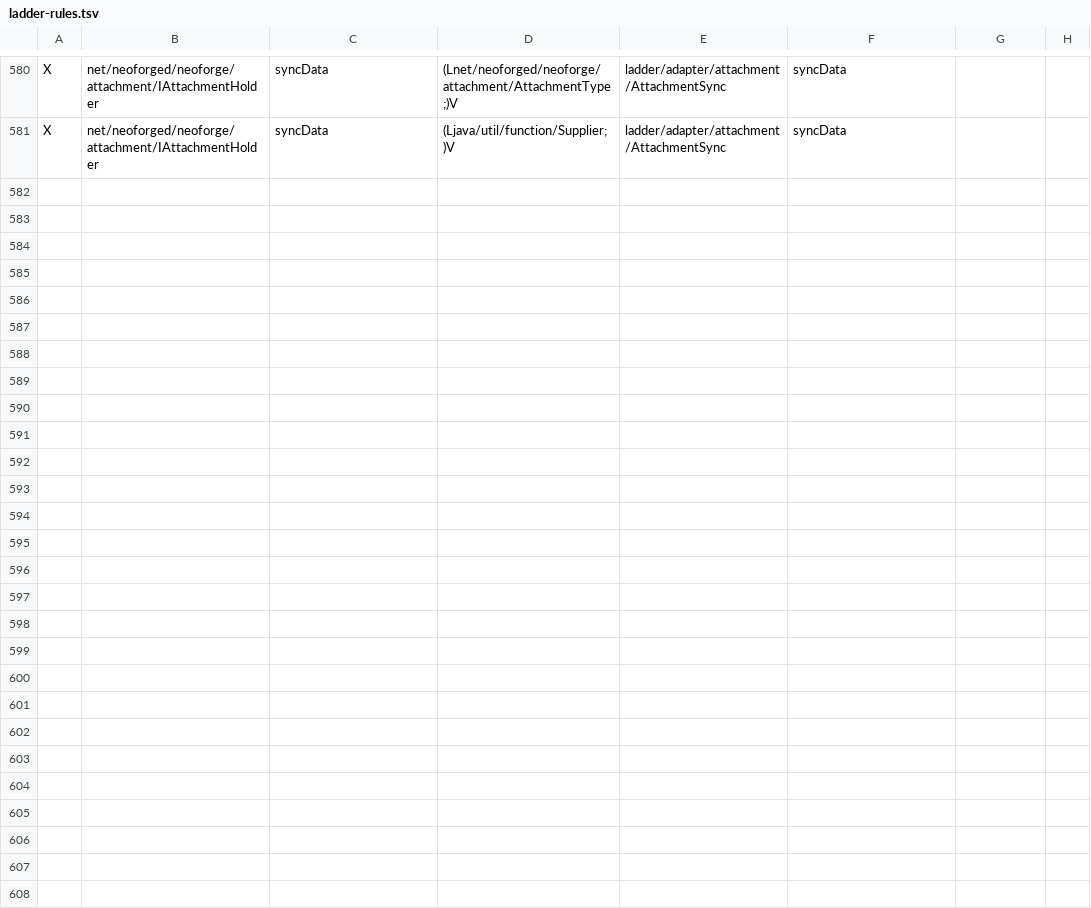
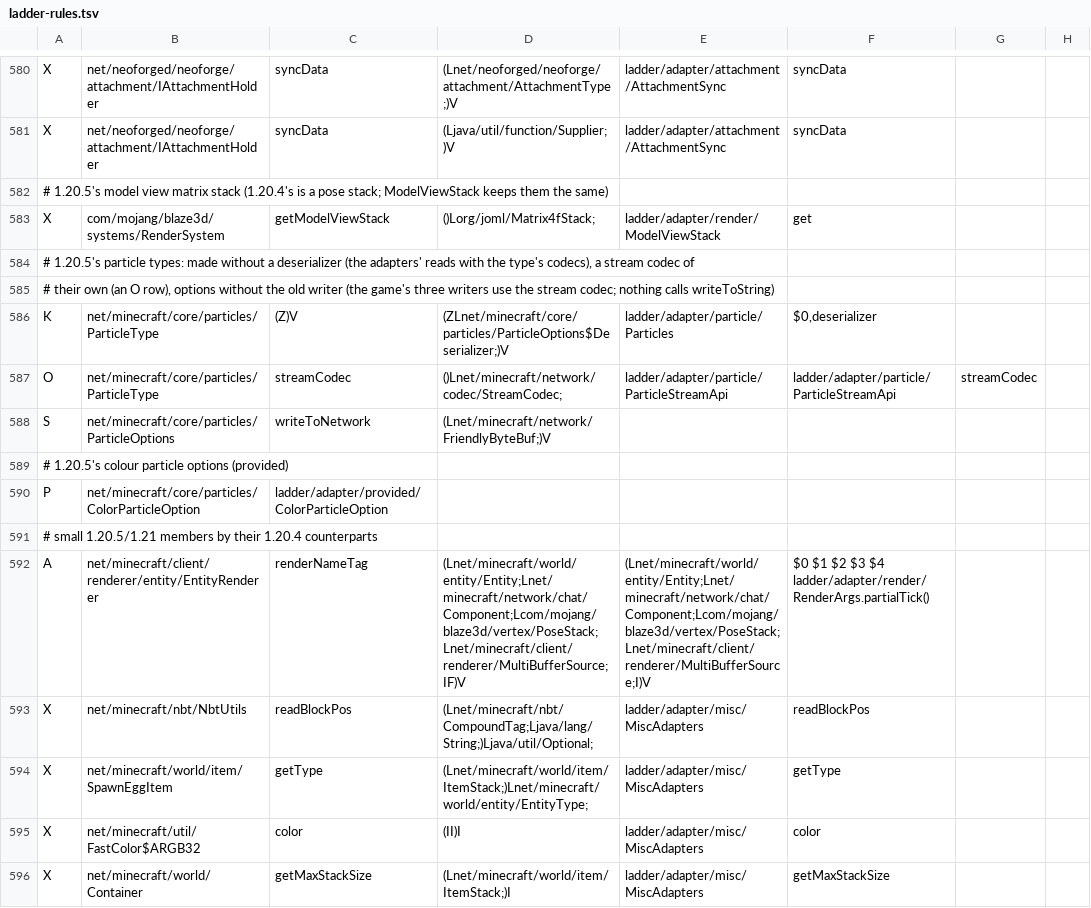
Before and after one commit to Xponer2/translator, a TSV file: adapters_1_20_4/src/main/resources/ladder-rules.tsv, drawn as a sheet; only a part is shown, gaps mark what is left out; the diff names each change by its address in the sheet, - before the commit and + after, or states it on an @@ line.

```diff
--- a/adapters_1_20_4/src/main/resources/ladder-rules.tsv
+++ b/adapters_1_20_4/src/main/resources/ladder-rules.tsv
+row 582: # 1.20.5's model view matrix stack (1.20.4's is a pose stack; ModelViewStack keeps them the same)
+row 583: X | com/mojang/blaze3d/systems/RenderSystem | getModelViewStack | ()Lorg/joml/Matrix4fStack; | ladder/adapter/render/ModelViewStack | get
+row 584: # 1.20.5's particle types: made without a deserializer (the adapters' reads with the type's codecs), a stream codec of
+row 585: # their own (an O row), options without the old writer (the game's three writers use the stream codec; nothing calls writeToString)
+row 586: K | net/minecraft/core/particles/ParticleType | (Z)V | (ZLnet/minecraft/core/particles/ParticleOptions$Deserializer;)V | ladder/adapter/particle/Particles | $0,deserializer
+row 587: O | net/minecraft/core/particles/ParticleType | streamCodec | ()Lnet/minecraft/network/codec/StreamCodec; | ladder/adapter/particle/ParticleStreamApi | ladder/adapter/particle/ParticleStreamApi | streamCodec
+row 588: S | net/minecraft/core/particles/ParticleOptions | writeToNetwork | (Lnet/minecraft/network/FriendlyByteBuf;)V
+row 589: # 1.20.5's colour particle options (provided)
+row 590: P | net/minecraft/core/particles/ColorParticleOption | ladder/adapter/provided/ColorParticleOption
+row 591: # small 1.20.5/1.21 members by their 1.20.4 counterparts
+row 592: A | net/minecraft/client/renderer/entity/EntityRenderer | renderNameTag | (Lnet/minecraft/world/entity/Entity;Lnet/minecraft/network/chat/Component;Lcom/mojang/blaze3d/vertex/PoseStack;Lnet/minecraft/client/renderer/MultiBufferSource;IF)V | (Lnet/minecraft/world/entity/Entity;Lnet/minecraft/network/chat/Component;Lcom/mojang/blaze3d/vertex/PoseStack;Lnet/minecraft/client/renderer/MultiBufferSource;I)V | $0 $1 $2 $3 $4 ladder/adapter/render/RenderArgs.partialTick()
+row 593: X | net/minecraft/nbt/NbtUtils | readBlockPos | (Lnet/minecraft/nbt/CompoundTag;Ljava/lang/String;)Ljava/util/Optional; | ladder/adapter/misc/MiscAdapters | readBlockPos
+row 594: X | net/minecraft/world/item/SpawnEggItem | getType | (Lnet/minecraft/world/item/ItemStack;)Lnet/minecraft/world/entity/EntityType; | ladder/adapter/misc/MiscAdapters | getType
+row 595: X | net/minecraft/util/FastColor$ARGB32 | color | (II)I | ladder/adapter/misc/MiscAdapters | color
+row 596: X | net/minecraft/world/Container | getMaxStackSize | (Lnet/minecraft/world/item/ItemStack;)I | ladder/adapter/misc/MiscAdapters | getMaxStackSize
```
Also changed, not shown: 19 other files.
